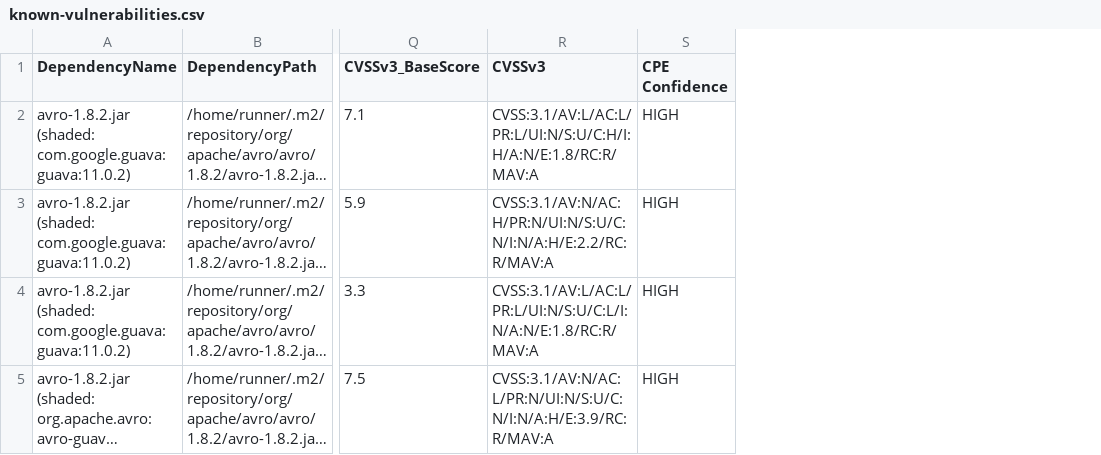
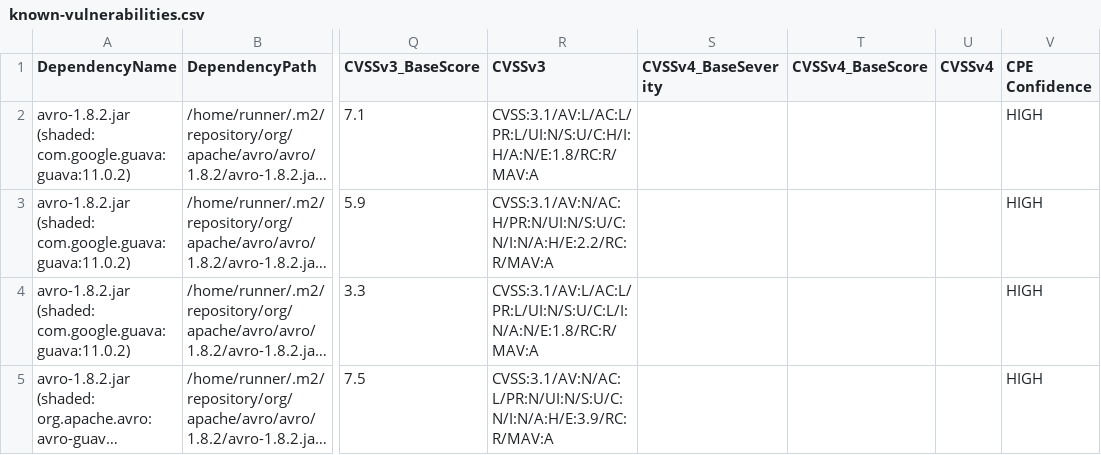
Before and after one commit to piotr-yuxuan/dove, a CSV file: doc/known-vulnerabilities.csv, drawn as a sheet; only a part is shown, gaps mark what is left out; long unchanged cells end in …; the diff covers the shown part only; the diff names each change by its address in the sheet, - before the commit and + after, or states it on an @@ line.

Commit message:
Update known vulnerabilities

```diff
--- a/doc/known-vulnerabilities.csv
+++ b/doc/known-vulnerabilities.csv
+column S (CVSSv4_BaseSeverity), empty
+column T (CVSSv4_BaseScore), empty
+column U (CVSSv4), empty
```
Also changed, not shown: 1 added row and 3 edited cells elsewhere in this file.
